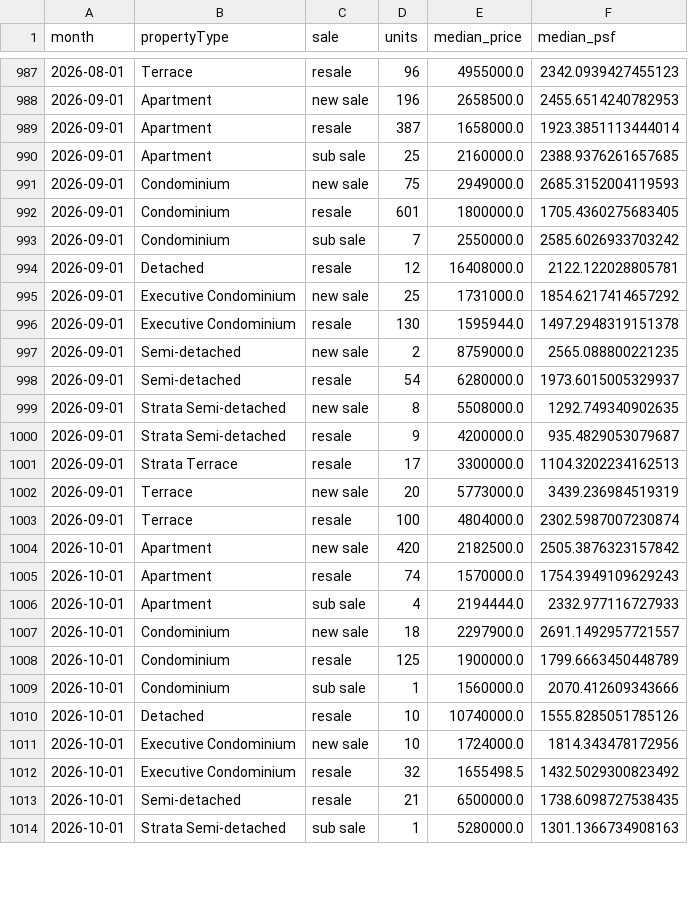
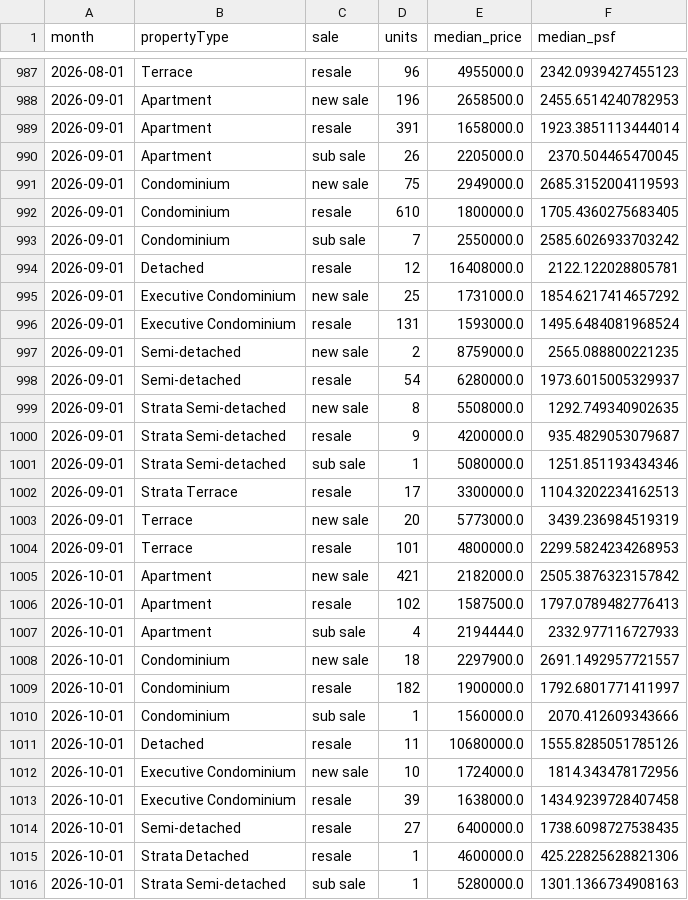
Before and after one commit to quantarram/sg-buy-timing-dashboard, a CSV file: data/ura/monthly_by_type.csv, drawn as a sheet; only a part is shown, gaps mark what is left out; the diff covers the shown part only.

```diff
--- a/data/ura/monthly_by_type.csv
+++ b/data/ura/monthly_by_type.csv
@@ -988,6 +988,6 @@ month,propertyType,sale,units,median_price,median_psf
 2026-09-01,Apartment,new sale,196,2658500.0,2455.6514240782953
-2026-09-01,Apartment,resale,387,1658000.0,1923.3851113444014
-2026-09-01,Apartment,sub sale,25,2160000.0,2388.9376261657685
+2026-09-01,Apartment,resale,391,1658000.0,1923.3851113444014
+2026-09-01,Apartment,sub sale,26,2205000.0,2370.504465470045
 2026-09-01,Condominium,new sale,75,2949000.0,2685.3152004119593
-2026-09-01,Condominium,resale,601,1800000.0,1705.4360275683405
+2026-09-01,Condominium,resale,610,1800000.0,1705.4360275683405
 2026-09-01,Condominium,sub sale,7,2550000.0,2585.6026933703242
@@ -995,3 +995,3 @@ month,propertyType,sale,units,median_price,median_psf
 2026-09-01,Executive Condominium,new sale,25,1731000.0,1854.6217414657292
-2026-09-01,Executive Condominium,resale,130,1595944.0,1497.2948319151378
+2026-09-01,Executive Condominium,resale,131,1593000.0,1495.6484081968524
 2026-09-01,Semi-detached,new sale,2,8759000.0,2565.088800221235
@@ -1000,15 +1000,17 @@ month,propertyType,sale,units,median_price,median_psf
 2026-09-01,Strata Semi-detached,resale,9,4200000.0,935.4829053079687
+2026-09-01,Strata Semi-detached,sub sale,1,5080000.0,1251.851193434346
 2026-09-01,Strata Terrace,resale,17,3300000.0,1104.3202234162513
 2026-09-01,Terrace,new sale,20,5773000.0,3439.236984519319
-2026-09-01,Terrace,resale,100,4804000.0,2302.5987007230874
-2026-10-01,Apartment,new sale,420,2182500.0,2505.3876323157842
-2026-10-01,Apartment,resale,74,1570000.0,1754.3949109629243
+2026-09-01,Terrace,resale,101,4800000.0,2299.5824234268953
+2026-10-01,Apartment,new sale,421,2182000.0,2505.3876323157842
+2026-10-01,Apartment,resale,102,1587500.0,1797.0789482776413
 2026-10-01,Apartment,sub sale,4,2194444.0,2332.977116727933
 2026-10-01,Condominium,new sale,18,2297900.0,2691.1492957721557
-2026-10-01,Condominium,resale,125,1900000.0,1799.6663450448789
+2026-10-01,Condominium,resale,182,1900000.0,1792.6801771411997
 2026-10-01,Condominium,sub sale,1,1560000.0,2070.412609343666
-2026-10-01,Detached,resale,10,10740000.0,1555.8285051785126
+2026-10-01,Detached,resale,11,10680000.0,1555.8285051785126
 2026-10-01,Executive Condominium,new sale,10,1724000.0,1814.343478172956
-2026-10-01,Executive Condominium,resale,32,1655498.5,1432.5029300823492
-2026-10-01,Semi-detached,resale,21,6500000.0,1738.6098727538435
+2026-10-01,Executive Condominium,resale,39,1638000.0,1434.9239728407458
+2026-10-01,Semi-detached,resale,27,6400000.0,1738.6098727538435
+2026-10-01,Strata Detached,resale,1,4600000.0,425.22825628821306
 2026-10-01,Strata Semi-detached,sub sale,1,5280000.0,1301.1366734908163
```
Also changed, not shown: 71 edited cells elsewhere in this file, research/coe_robustness_regression.csv, 28 other files.
